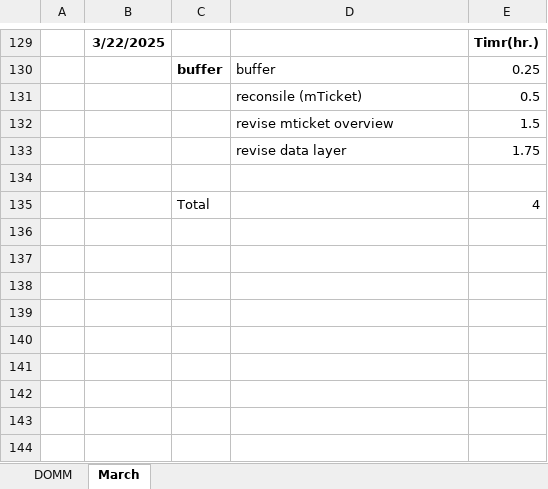
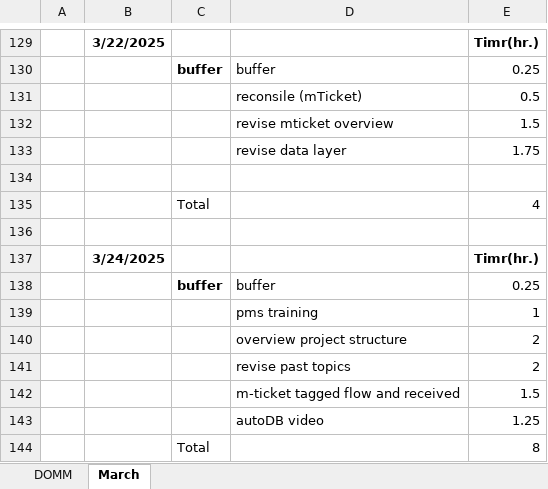
Before and after one commit to parth-sheladiya/RKIT_training, an Excel workbook: Documentation/DOMM.xlsx, sheet March, drawn as a sheet; only a part is shown, gaps mark what is left out; values as stored, in another font and other column widths than the file's, no borders; the diff names each change by its address in the sheet, - before the commit and + after, or states it on an @@ line.

```diff
--- a/Documentation/DOMM.xlsx (sheet March)
+++ b/Documentation/DOMM.xlsx (sheet March)
+row 136: (empty)
+row 137:  | 3/24/2025 |  |  | Timr(hr.)
+row 138:  |  | buffer | buffer | 0.25
+row 139:  |  |  | pms training | 1
+row 140:  |  |  | overview project structure | 2
+row 141:  |  |  | revise past topics | 2
+row 142:  |  |  | m-ticket tagged flow and received | 1.5
+row 143:  |  |  | autoDB video | 1.25
+row 144:  |  | Total |  | 8
```
Also changed, not shown: 16 other files.
